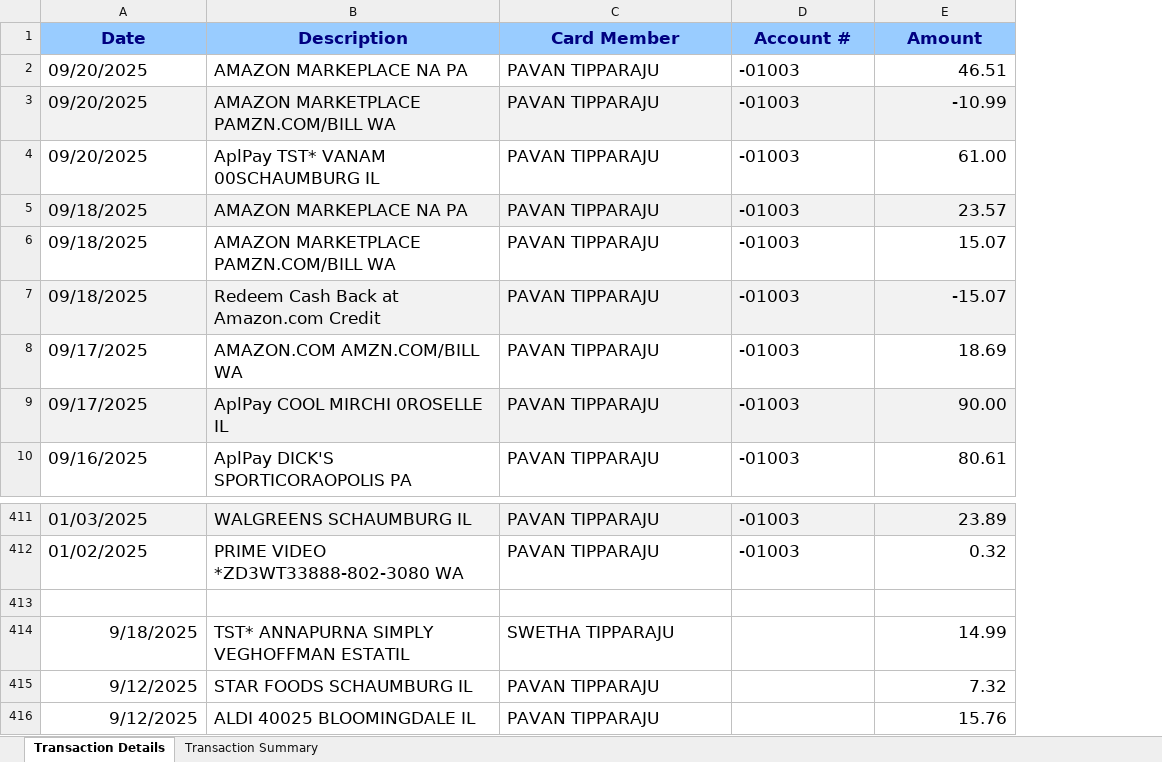
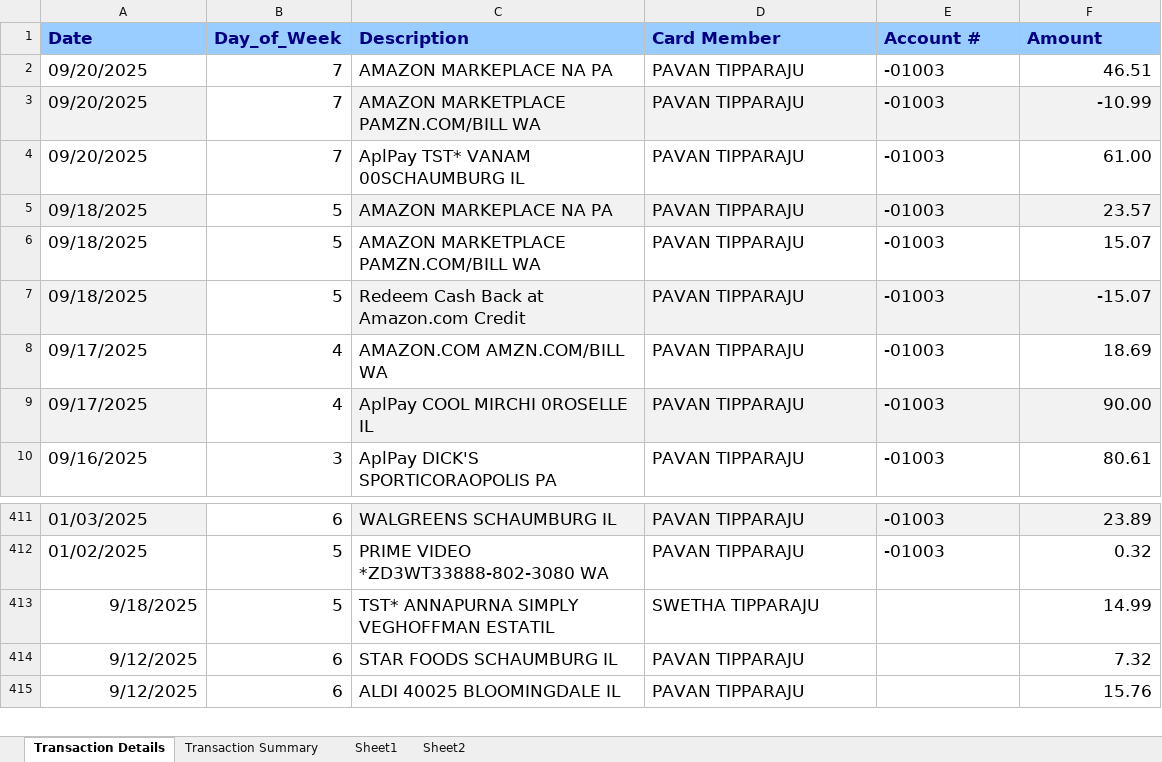
Before and after one commit to pavantips/flask, an Excel workbook: amex.xlsx, sheet Transaction Details, drawn as a sheet; only a part is shown, gaps mark what is left out; values as stored, in another font and other column widths than the file's, no borders; removed rows and columns are numbered as before the commit, all else as after; rows hold the shown columns only; the diff covers the shown part only; the diff names each change by its address in the sheet, - before the commit and + after, or states it on an @@ line.

```diff
--- a/amex.xlsx (sheet Transaction Details)
+++ b/amex.xlsx (sheet Transaction Details)
+sheet tab: Sheet1
+sheet tab: Sheet2
+column B (Day_of_Week), rows 2-10: 7 | 7 | 7 | 5 | 5 | 5 | 4 | 4 | 3; rows 411-415: 6 | 5 | 5 | 6 | 6
-A1 alignment: center
+A1 alignment: left
-C1:F1 alignment: center
+C1:F1 alignment: left
-row 413: (empty)
```
Also changed, not shown: cell formats elsewhere in this sheet, 2 other files.
